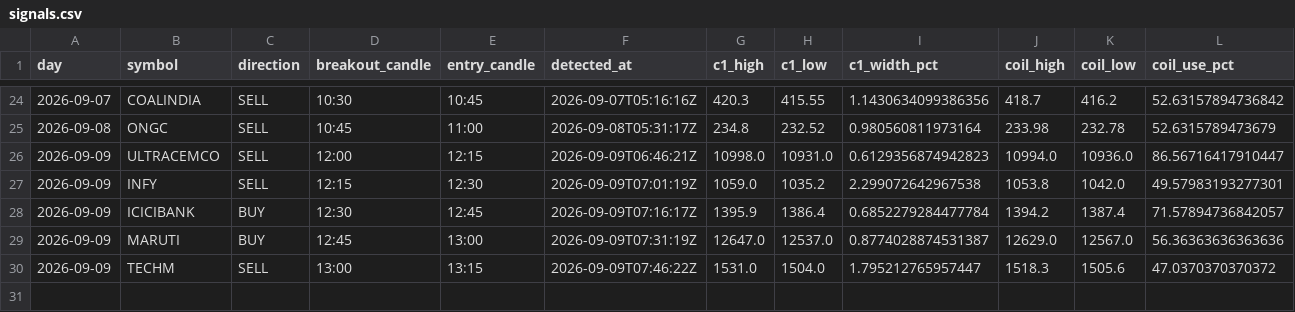
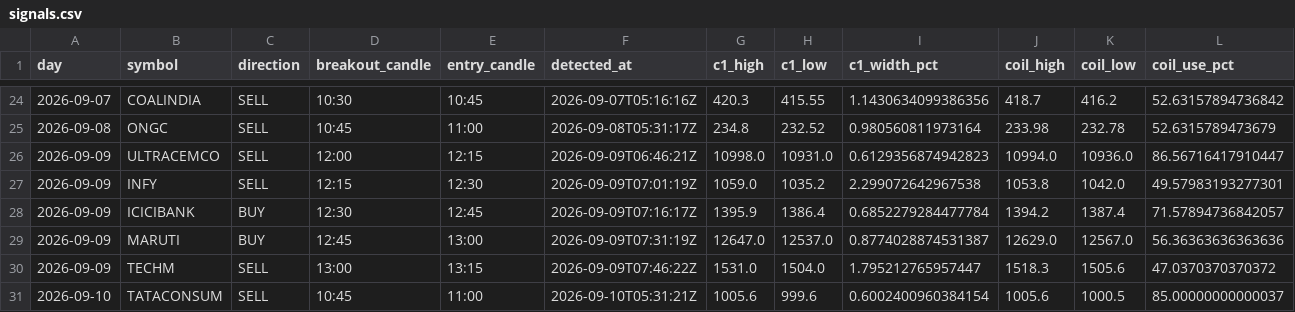
Before and after one commit to keval-mandalik-v2/trading-agent-V2, a CSV file: data/signals.csv, drawn as a sheet; only a part is shown, gaps mark what is left out; rows hold the shown columns only; the diff names each change by its address in the sheet, - before the commit and + after, or states it on an @@ line.

```diff
--- a/data/signals.csv
+++ b/data/signals.csv
+row 31: 2026-09-10 | TATACONSUM | SELL | 10:45 | 11:00 | 2026-09-10T05:31:21Z | 1005.6 | 999.6 | 0.6002400960384154 | 1005.6 | 1000.5 | 85.00000000000037
```
Also changed, not shown: 1 other file.
